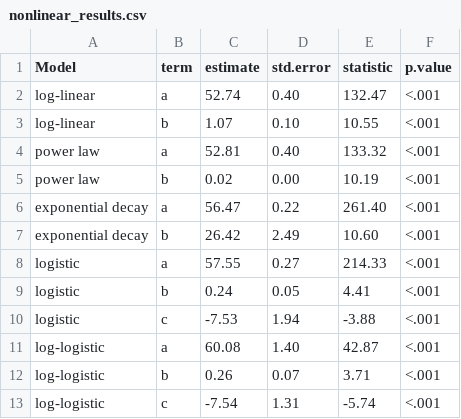
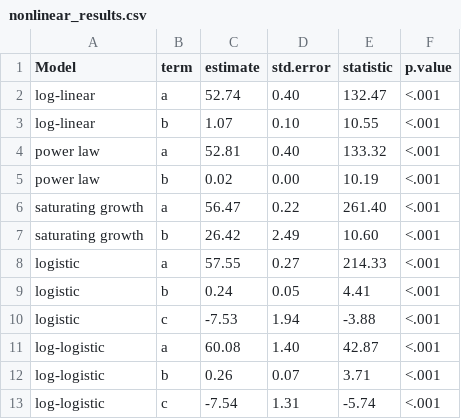
Before and after one commit to kobihackenburg/scaling-LLM-persuasion, a CSV file: main_study/code/analysis/output/tables/nonlinear_results.csv, drawn as a sheet.

```diff
--- a/main_study/code/analysis/output/tables/nonlinear_results.csv
+++ b/main_study/code/analysis/output/tables/nonlinear_results.csv
@@ -5,4 +5,4 @@ power law,a,52.81,0.40,133.32,<.001
 power law,b, 0.02,0.00, 10.19,<.001
-exponential decay,a,56.47,0.22,261.40,<.001
-exponential decay,b,26.42,2.49, 10.60,<.001
+saturating growth,a,56.47,0.22,261.40,<.001
+saturating growth,b,26.42,2.49, 10.60,<.001
 logistic,a,57.55,0.27,214.33,<.001
```
Also changed, not shown: 11 other files.
